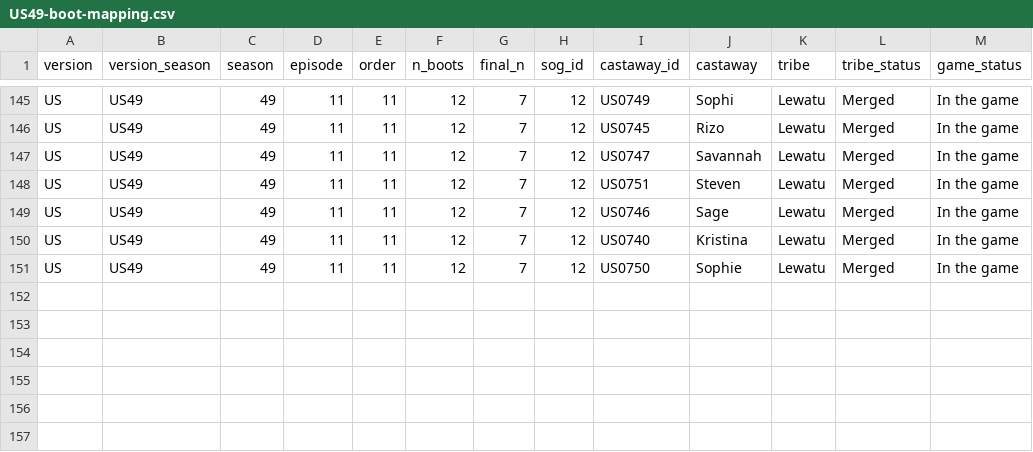
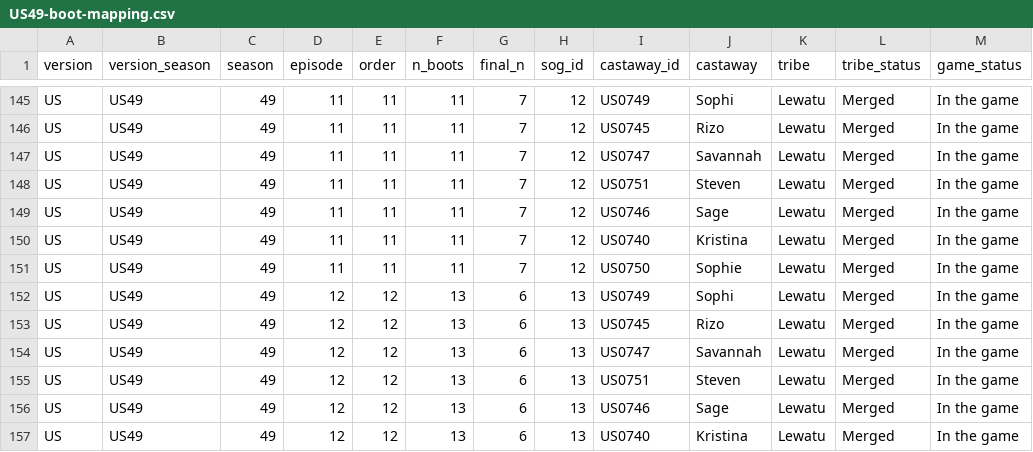
Before and after one commit to doehm/survivoR, a CSV file: dev/data/in-progress/US49-boot-mapping.csv, drawn as a sheet; only a part is shown, gaps mark what is left out; the diff covers the shown part only; the diff names each change by its address in the sheet, - before the commit and + after, or states it on an @@ line.

```diff
--- a/dev/data/in-progress/US49-boot-mapping.csv
+++ b/dev/data/in-progress/US49-boot-mapping.csv
-F145:F151 (n_boots): 12
+F145:F151 (n_boots): 11
+row 152: US | US49 | 49 | 12 | 12 | 13 | 6 | 13 | US0749 | Sophi | Lewatu | Merged | In the game
+row 153: US | US49 | 49 | 12 | 12 | 13 | 6 | 13 | US0745 | Rizo | Lewatu | Merged | In the game
+row 154: US | US49 | 49 | 12 | 12 | 13 | 6 | 13 | US0747 | Savannah | Lewatu | Merged | In the game
+row 155: US | US49 | 49 | 12 | 12 | 13 | 6 | 13 | US0751 | Steven | Lewatu | Merged | In the game
+row 156: US | US49 | 49 | 12 | 12 | 13 | 6 | 13 | US0746 | Sage | Lewatu | Merged | In the game
+row 157: US | US49 | 49 | 12 | 12 | 13 | 6 | 13 | US0740 | Kristina | Lewatu | Merged | In the game
```
Also changed, not shown: 27 edited cells elsewhere in this file, dev/data/in-progress/valid-selections.csv, 29 other files.
